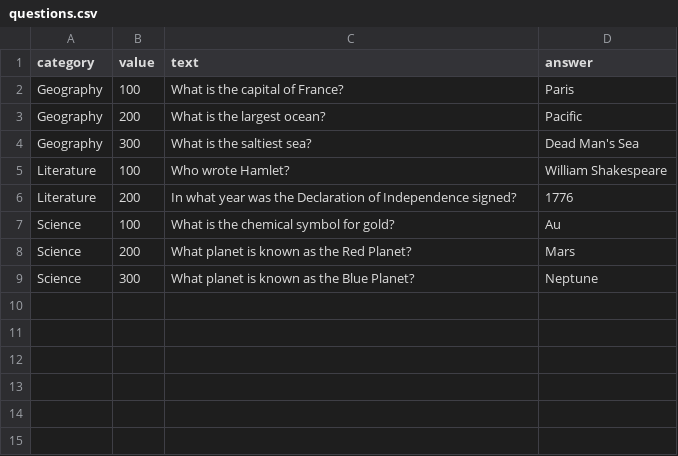
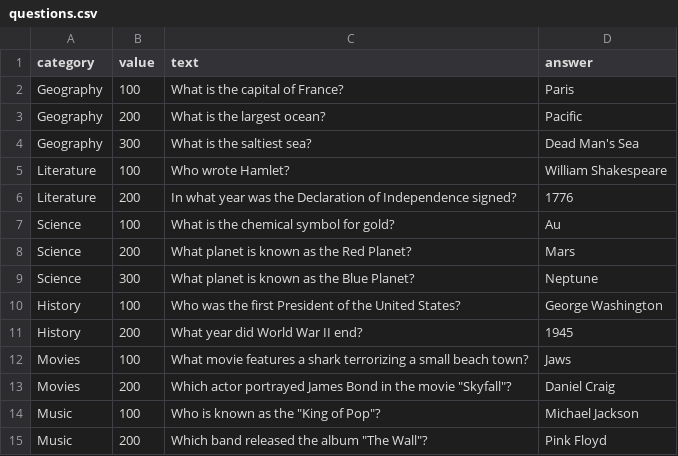
Before and after one commit to richardgaulke/TS_Jeorpardy, a CSV file: questions.csv, drawn as a sheet; the diff names each change by its address in the sheet, - before the commit and + after, or states it on an @@ line.

Commit message:
Update questions.csv

```diff
--- a/questions.csv
+++ b/questions.csv
+row 10: History | 100 | Who was the first President of the United States? | George Washington
+row 11: History | 200 | What year did World War II end? | 1945
+row 12: Movies | 100 | What movie features a shark terrorizing a small beach town? | Jaws
+row 13: Movies | 200 | Which actor portrayed James Bond in the movie "Skyfall"? | Daniel Craig
+row 14: Music | 100 | Who is known as the "King of Pop"? | Michael Jackson
+row 15: Music | 200 | Which band released the album "The Wall"? | Pink Floyd
```
